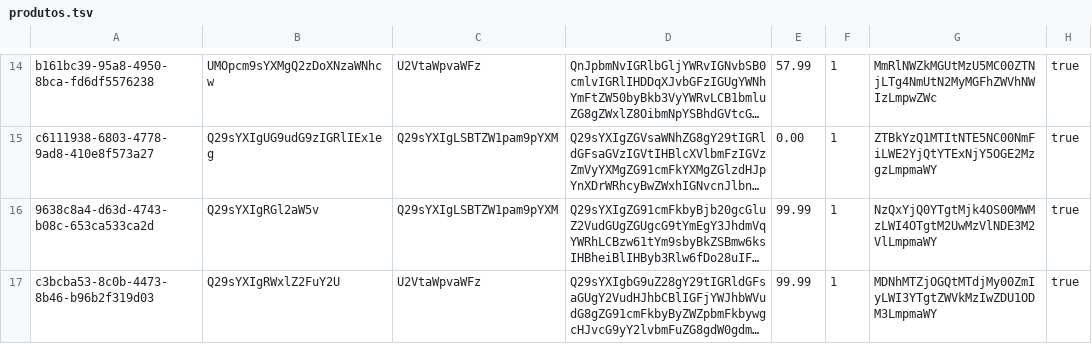
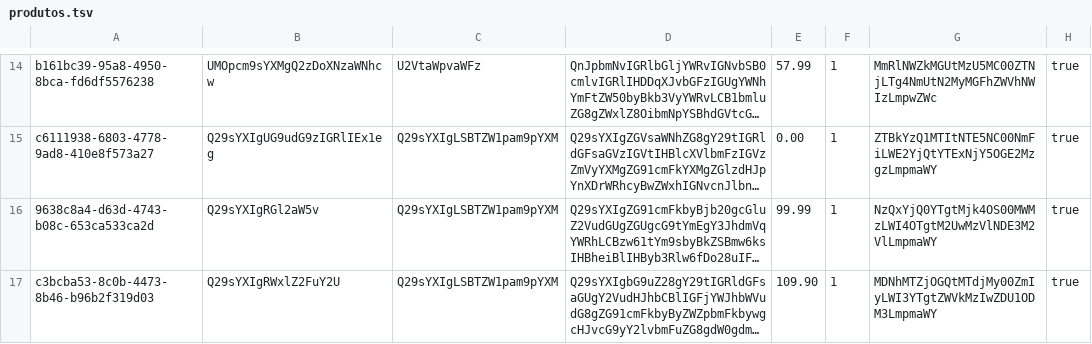
Before and after one commit to EnricoBriamonte/CatalogoMariaGomes, a TSV file: data/produtos.tsv, drawn as a sheet; only a part is shown, gaps mark what is left out; long unchanged cells end in …; the diff names each change by its address in the sheet, - before the commit and + after, or states it on an @@ line.

Commit message:
Salvar alteracoes de produtos

```diff
--- a/data/produtos.tsv
+++ b/data/produtos.tsv
-C17: U2VtaWpvaWFz
+C17: Q29sYXIgLSBTZW1pam9pYXM
-E17: 99.99
+E17: 109.90
```
